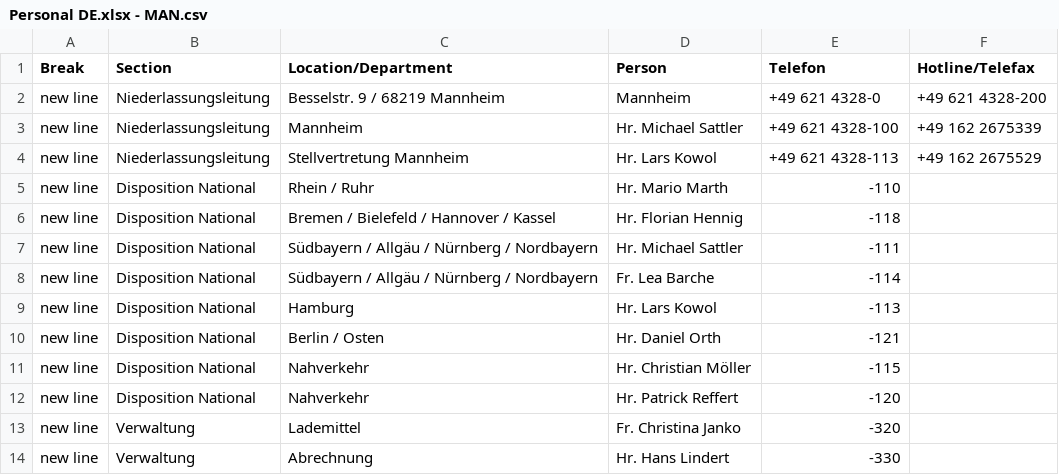
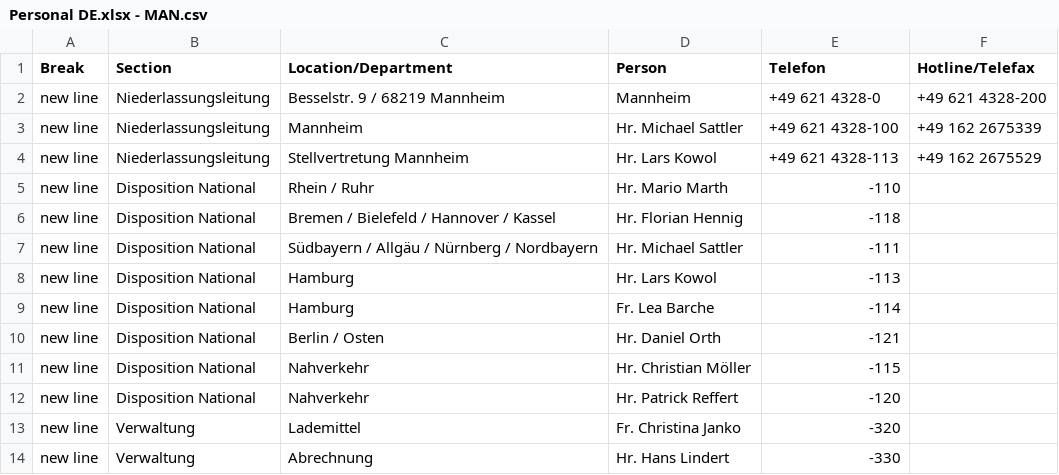
Before and after one commit to NeufraIT/neufra.eu, a CSV file: src/assets/files/locations/Personal DE.xlsx - MAN.csv, drawn as a sheet; removed rows and columns are numbered as before the commit, all else as after; the diff names each change by its address in the sheet, - before the commit and + after, or states it on an @@ line.

Commit message:
Update MAN.csv

```diff
--- a/src/assets/files/locations/Personal DE.xlsx - MAN.csv
+++ b/src/assets/files/locations/Personal DE.xlsx - MAN.csv
-row 8: new line | Disposition National | Südbayern / Allgäu / Nürnberg / Nordbayern | Fr. Lea Barche | -114
+row 9: new line | Disposition National | Hamburg | Fr. Lea Barche | -114
```
